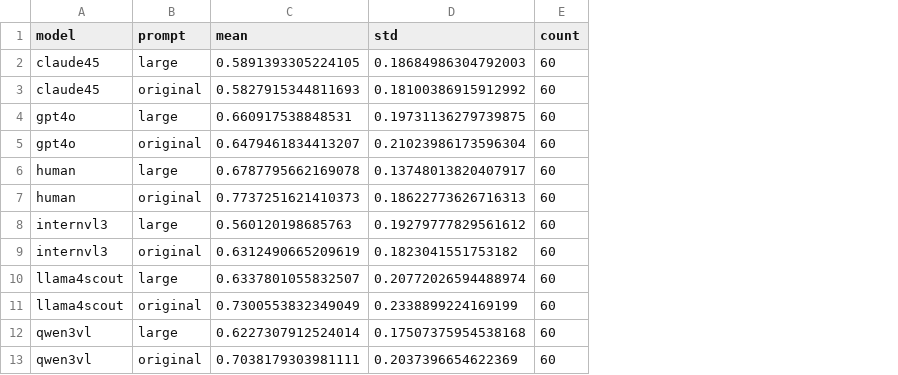
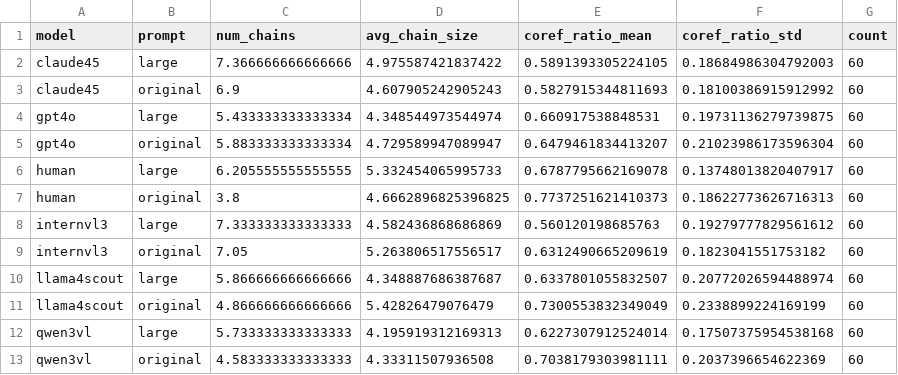
Before and after one commit to GU-CLASP/coherence-driven-humans, a CSV file: analysis/analysis_data/coreference/coref_metrics_agg.csv, drawn as a sheet; addresses are those after the commit; the diff names each change by its address in the sheet, - before the commit and + after, or states it on an @@ line.

Commit message:
add statistics for coreference analysis 2

```diff
--- a/analysis/analysis_data/coreference/coref_metrics_agg.csv
+++ b/analysis/analysis_data/coreference/coref_metrics_agg.csv
+column C (num_chains), rows 2-13: 7.366666666666666 | 6.9 | 5.433333333333334 | 5.883333333333334 | 6.205555555555555 | 3.8 | 7.333333333333333 | 7.05 | 5.866666666666666 | 4.866666666666666 | 5.733333333333333 | 4.583333333333333
+column D (avg_chain_size), rows 2-13: 4.975587421837422 | 4.607905242905243 | 4.348544973544974 | 4.729589947089947 | 5.332454065995733 | 4.6662896825396825 | 4.582436868686869 | 5.263806517556517 | 4.348887686387687 | 5.42826479076479 | 4.195919312169313 | 4.33311507936508
-E1: mean
+E1: coref_ratio_mean
-F1: std
+F1: coref_ratio_std
```
Also changed, not shown: 1 other file.
